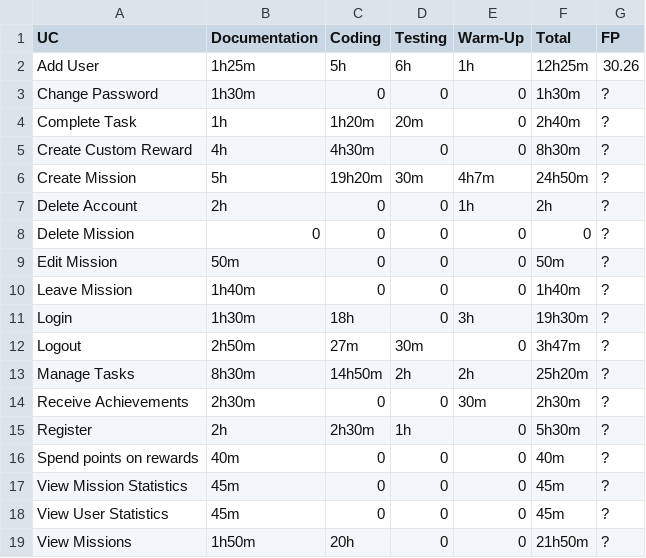
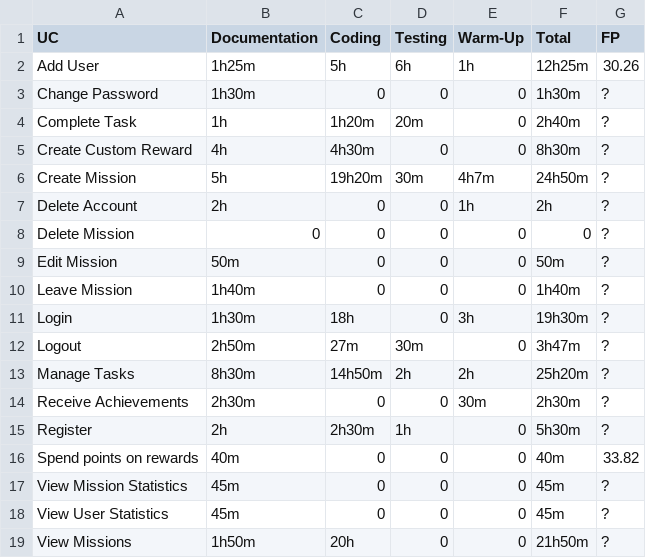
Before and after one commit to Mert-Guenduez/learnityourself, a CSV file: Documentation/UC-Time-Chart.csv, drawn as a sheet.

Commit message:
[Doc] added FP for Spend points on rewards

```diff
--- a/Documentation/UC-Time-Chart.csv
+++ b/Documentation/UC-Time-Chart.csv
@@ -15,3 +15,3 @@ Receive Achievements,2h30m,0,0,30m,2h30m,?
 Register,2h,2h30m,1h,0,5h30m,?
-Spend points on rewards,40m,0,0,0,40m,?
+Spend points on rewards,40m,0,0,0,40m,33.82
 View Mission Statistics,45m,0,0,0,45m,?
```
